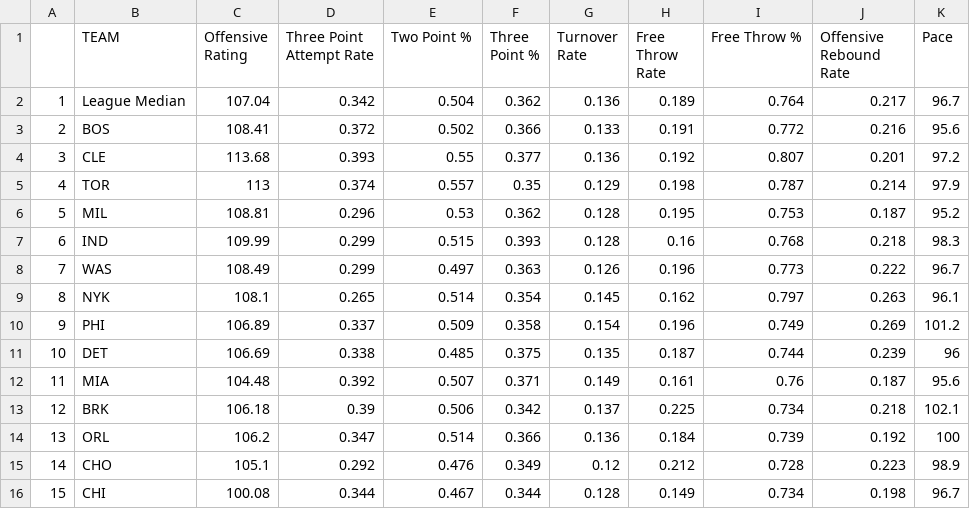
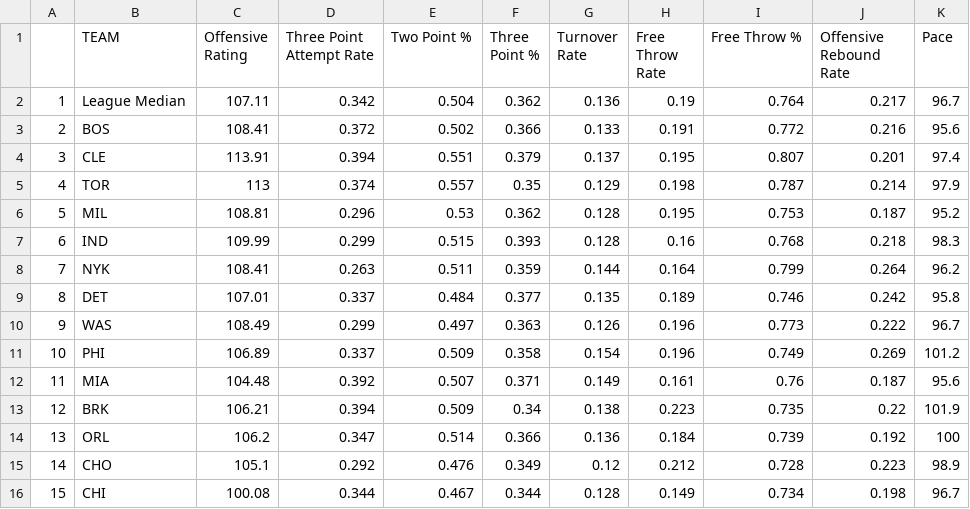
Before and after one commit to tvbassine/four.factors.data, a CSV file: off.csv, drawn as a sheet; only a part is shown; the diff covers the shown part only.

```diff
--- a/off.csv
+++ b/off.csv
@@ -1,5 +1,5 @@
 "","TEAM ","Offensive Rating ","Three Point Attempt Rate ","Two Point % ","Three Point % ","Turnover Rate ","Free Throw Rate ","Free Throw % ","Offensive Rebound Rate ","Pace "
-"1","League Median",107.04,0.342,0.504,0.362,0.136,0.189,0.764,0.217,96.7
+"1","League Median",107.11,0.342,0.504,0.362,0.136,0.19,0.764,0.217,96.7
 "2","BOS",108.41,0.372,0.502,0.366,0.133,0.191,0.772,0.216,95.6
-"3","CLE",113.68,0.393,0.55,0.377,0.136,0.192,0.807,0.201,97.2
+"3","CLE",113.91,0.394,0.551,0.379,0.137,0.195,0.807,0.201,97.4
 "4","TOR",113,0.374,0.557,0.35,0.129,0.198,0.787,0.214,97.9
@@ -7,8 +7,8 @@
 "6","IND",109.99,0.299,0.515,0.393,0.128,0.16,0.768,0.218,98.3
-"7","WAS",108.49,0.299,0.497,0.363,0.126,0.196,0.773,0.222,96.7
-"8","NYK",108.1,0.265,0.514,0.354,0.145,0.162,0.797,0.263,96.1
-"9","PHI",106.89,0.337,0.509,0.358,0.154,0.196,0.749,0.269,101.2
-"10","DET",106.69,0.338,0.485,0.375,0.135,0.187,0.744,0.239,96
+"7","NYK",108.41,0.263,0.511,0.359,0.144,0.164,0.799,0.264,96.2
+"8","DET",107.01,0.337,0.484,0.377,0.135,0.189,0.746,0.242,95.8
+"9","WAS",108.49,0.299,0.497,0.363,0.126,0.196,0.773,0.222,96.7
+"10","PHI",106.89,0.337,0.509,0.358,0.154,0.196,0.749,0.269,101.2
 "11","MIA",104.48,0.392,0.507,0.371,0.149,0.161,0.76,0.187,95.6
-"12","BRK",106.18,0.39,0.506,0.342,0.137,0.225,0.734,0.218,102.1
+"12","BRK",106.21,0.394,0.509,0.34,0.138,0.223,0.735,0.22,101.9
 "13","ORL",106.2,0.347,0.514,0.366,0.136,0.184,0.739,0.192,100
```
Also changed, not shown: 50 edited cells elsewhere in this file, def.csv, off.interactive.csv, 2 other files.
